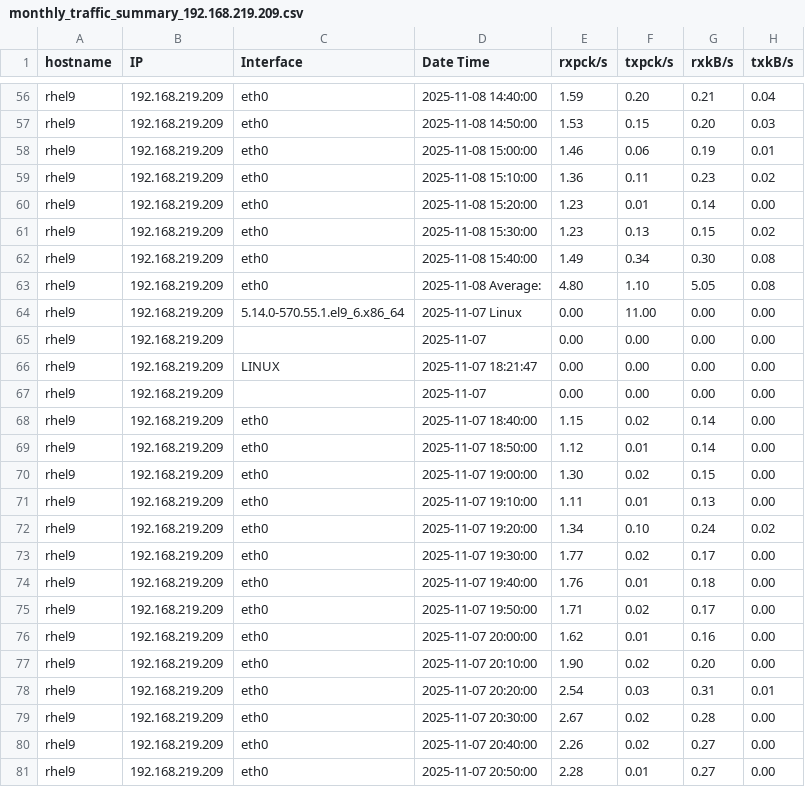
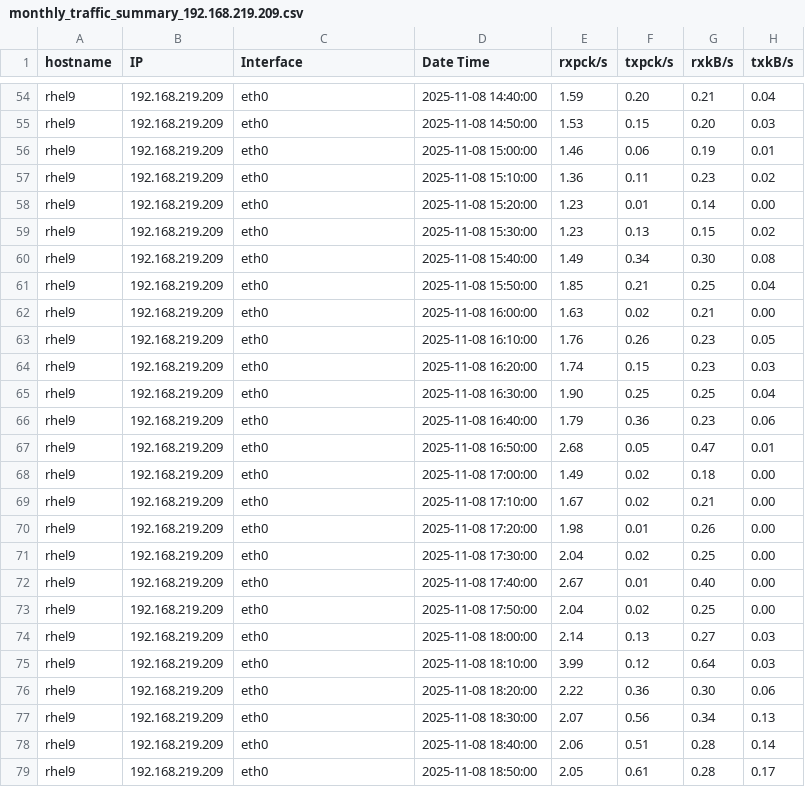
Before and after one commit to slow333/server-health-check-v1, a CSV file: app/routes/traffic_data/monthly_traffic_summary_192.168.219.209.csv, drawn as a sheet; only a part is shown, gaps mark what is left out; the shorter side is filled out with more unchanged rows; the diff covers the shown part only.

Commit message:
sar_traffic befor add db

```diff
--- a/app/routes/traffic_data/monthly_traffic_summary_192.168.219.209.csv
+++ b/app/routes/traffic_data/monthly_traffic_summary_192.168.219.209.csv
@@ -62,4 +60,20 @@ rhel9,192.168.219.209,eth0,2025-11-08 15:30:00,1.23,0.13,0.15,0.02
 rhel9,192.168.219.209,eth0,2025-11-08 15:40:00,1.49,0.34,0.30,0.08
-rhel9,192.168.219.209,eth0,2025-11-08 Average:,4.80,1.10,5.05,0.08
-rhel9,192.168.219.209,5.14.0-570.55.1.el9_6.x86_64,2025-11-07 Linux,0.00,11.00,0.00,0.00
-rhel9,192.168.219.209,,2025-11-07 ,0.00,0.00,0.00,0.00
+rhel9,192.168.219.209,eth0,2025-11-08 15:50:00,1.85,0.21,0.25,0.04
+rhel9,192.168.219.209,eth0,2025-11-08 16:00:00,1.63,0.02,0.21,0.00
+rhel9,192.168.219.209,eth0,2025-11-08 16:10:00,1.76,0.26,0.23,0.05
+rhel9,192.168.219.209,eth0,2025-11-08 16:20:00,1.74,0.15,0.23,0.03
+rhel9,192.168.219.209,eth0,2025-11-08 16:30:00,1.90,0.25,0.25,0.04
+rhel9,192.168.219.209,eth0,2025-11-08 16:40:00,1.79,0.36,0.23,0.06
+rhel9,192.168.219.209,eth0,2025-11-08 16:50:00,2.68,0.05,0.47,0.01
+rhel9,192.168.219.209,eth0,2025-11-08 17:00:00,1.49,0.02,0.18,0.00
+rhel9,192.168.219.209,eth0,2025-11-08 17:10:00,1.67,0.02,0.21,0.00
+rhel9,192.168.219.209,eth0,2025-11-08 17:20:00,1.98,0.01,0.26,0.00
+rhel9,192.168.219.209,eth0,2025-11-08 17:30:00,2.04,0.02,0.25,0.00
+rhel9,192.168.219.209,eth0,2025-11-08 17:40:00,2.67,0.01,0.40,0.00
+rhel9,192.168.219.209,eth0,2025-11-08 17:50:00,2.04,0.02,0.25,0.00
+rhel9,192.168.219.209,eth0,2025-11-08 18:00:00,2.14,0.13,0.27,0.03
+rhel9,192.168.219.209,eth0,2025-11-08 18:10:00,3.99,0.12,0.64,0.03
+rhel9,192.168.219.209,eth0,2025-11-08 18:20:00,2.22,0.36,0.30,0.06
+rhel9,192.168.219.209,eth0,2025-11-08 18:30:00,2.07,0.56,0.34,0.13
+rhel9,192.168.219.209,eth0,2025-11-08 18:40:00,2.06,0.51,0.28,0.14
+rhel9,192.168.219.209,eth0,2025-11-08 18:50:00,2.05,0.61,0.28,0.17
```
Also changed, not shown: 3 added rows and 2 removed rows elsewhere in this file, app/routes/traffic_data/monthly_traffic_summary_192.168.219.111.csv, app/routes/traffic_data/monthly_traffic_summary_192.168.219.206.csv, 8 other files.
